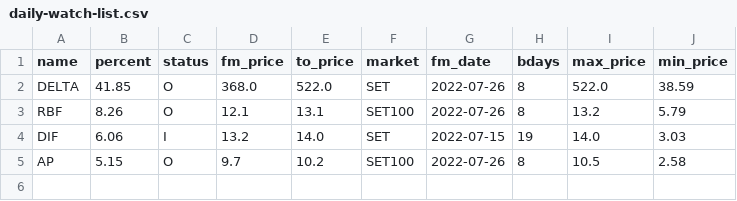
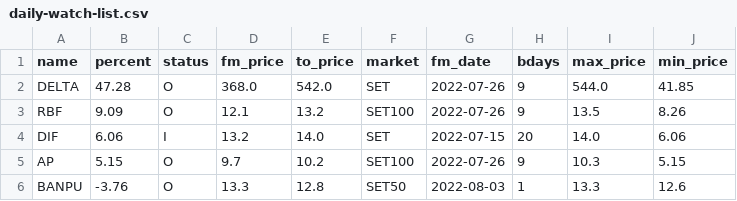
Before and after one commit to santimcs/A8, a CSV file: Data/daily-watch-list.csv, drawn as a sheet.

```diff
--- a/Data/daily-watch-list.csv
+++ b/Data/daily-watch-list.csv
@@ -1,5 +1,6 @@
 name,percent,status,fm_price,to_price,market,fm_date,bdays,max_price,min_price
-DELTA,41.85,O,368.0,522.0,SET,2022-07-26,8,522.0,38.59
-RBF,8.26,O,12.1,13.1,SET100,2022-07-26,8,13.2,5.79
-DIF,6.06,I,13.2,14.0,SET,2022-07-15,19,14.0,3.03
-AP,5.15,O,9.7,10.2,SET100,2022-07-26,8,10.5,2.58
+DELTA,47.28,O,368.0,542.0,SET,2022-07-26,9,544.0,41.85
+RBF,9.09,O,12.1,13.2,SET100,2022-07-26,9,13.5,8.26
+DIF,6.06,I,13.2,14.0,SET,2022-07-15,20,14.0,6.06
+AP,5.15,O,9.7,10.2,SET100,2022-07-26,9,10.3,5.15
+BANPU,-3.76,O,13.3,12.8,SET50,2022-08-03,1,13.3,12.6
```
Also changed, not shown: Data/5-day-average.csv, Data/dailies.csv, 23 other files.
